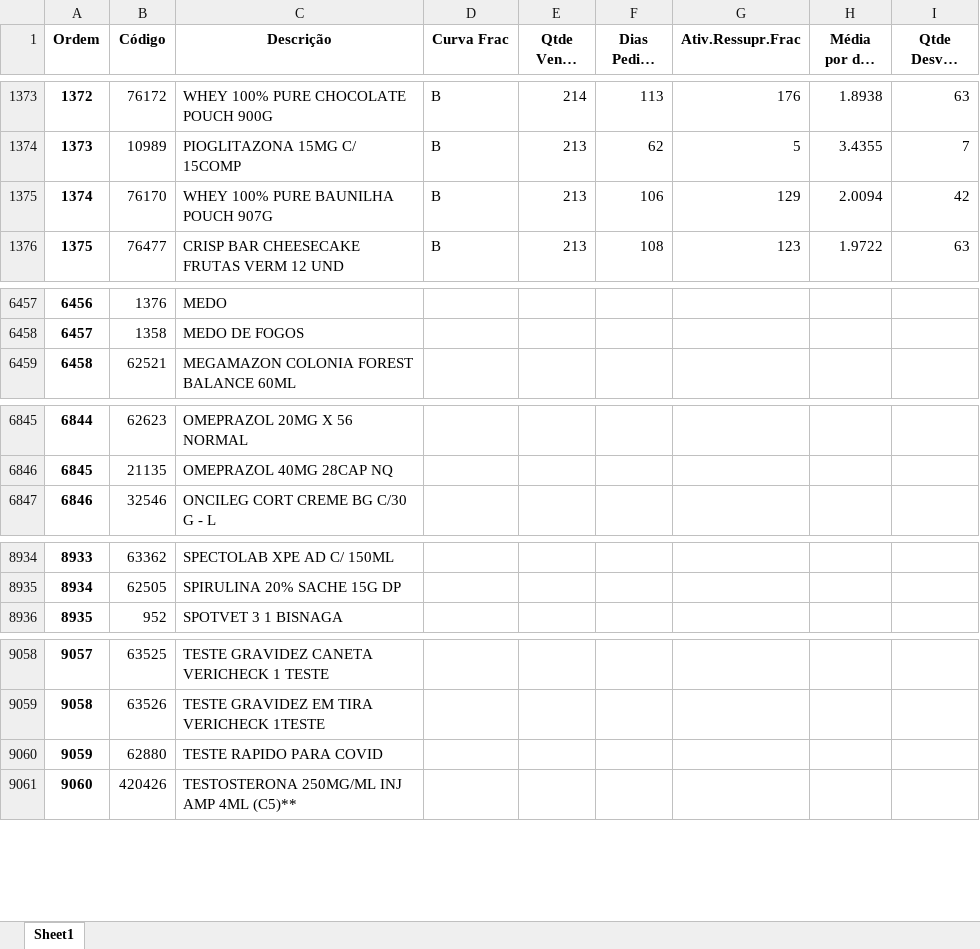
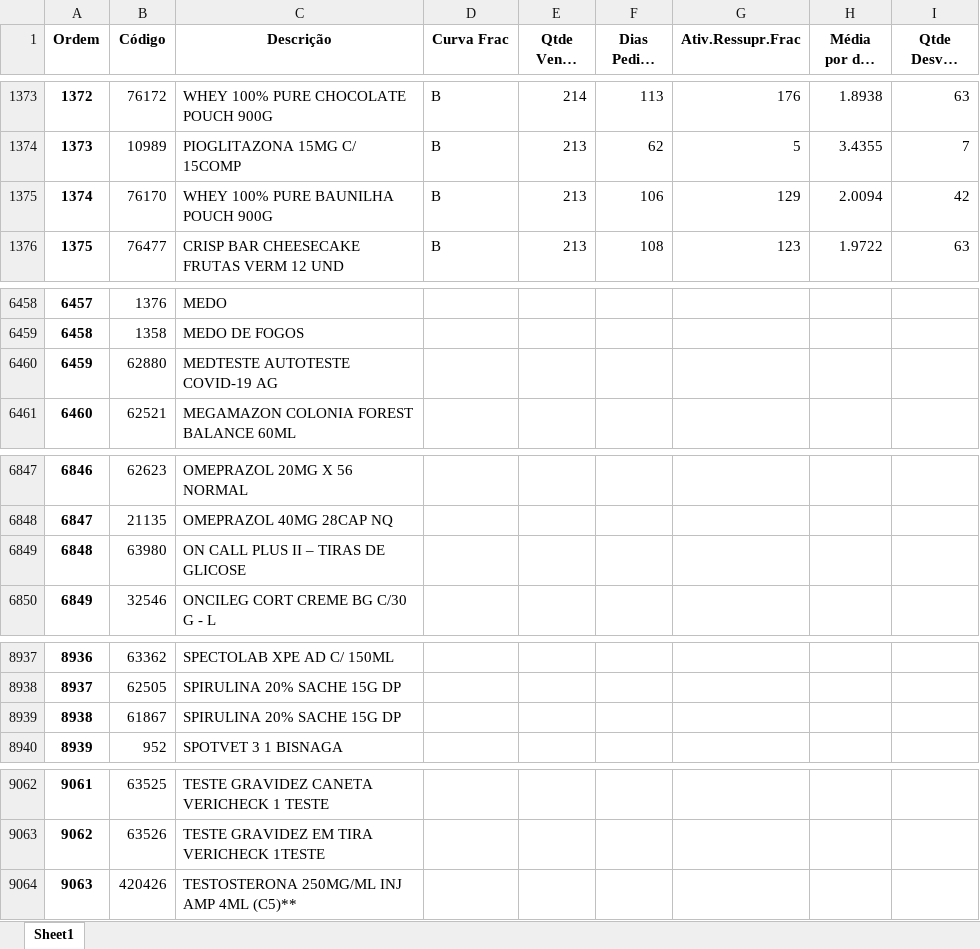
Before and after one commit to renandelamorena/Projeto_Curva_ABC, an Excel workbook: tratamento_curva_abc/dados_tratados/curva_abc_frac.xlsx, sheet Sheet1, drawn as a sheet; only a part is shown, gaps mark what is left out; long unchanged cells end in …; values as stored, in another font and other column widths than the file's, no borders; removed rows and columns are numbered as before the commit, all else as after; the diff covers the shown part only; the diff names each change by its address in the sheet, - before the commit and + after, or states it on an @@ line.

```diff
--- a/tratamento_curva_abc/dados_tratados/curva_abc_frac.xlsx (sheet Sheet1)
+++ b/tratamento_curva_abc/dados_tratados/curva_abc_frac.xlsx (sheet Sheet1)
-C1375 (Descrição): WHEY 100% PURE BAUNILHA POUCH 907G
+C1375 (Descrição): WHEY 100% PURE BAUNILHA POUCH 900G
@@ column A (Ordem) renumbered from row 6158 down @@
+row 6460: 6459 | 62880 | MEDTESTE AUTOTESTE COVID-19 AG
+row 6849: 6848 | 63980 | ON CALL PLUS II – TIRAS DE GLICOSE
+row 8939: 8938 | 61867 | SPIRULINA 20% SACHE 15G DP
-row 9060: 9059 | 62880 | TESTE RAPIDO PARA COVID
```
Also changed, not shown: 2 added rows, 1 removed row, 5 moved rows and 4 edited cells elsewhere in this sheet, tratamento_curva_abc/dados_tratados/curva_abc_cx.xlsx, tratamento_curva_abc/dados_tratados/curva_abc_geral.xlsx, 2 other files.
